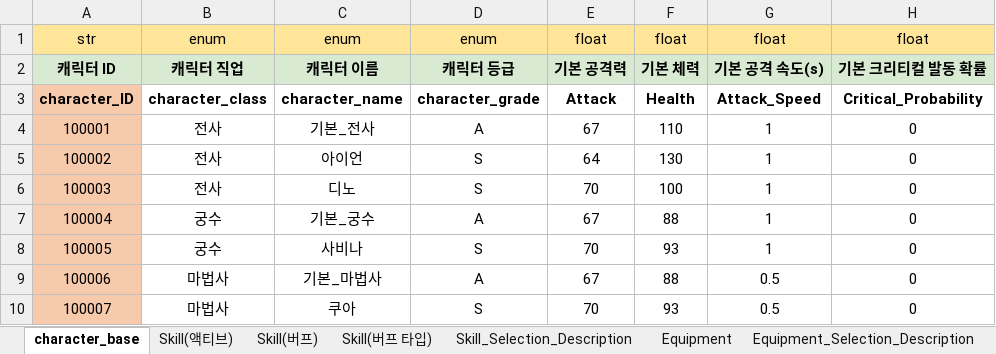
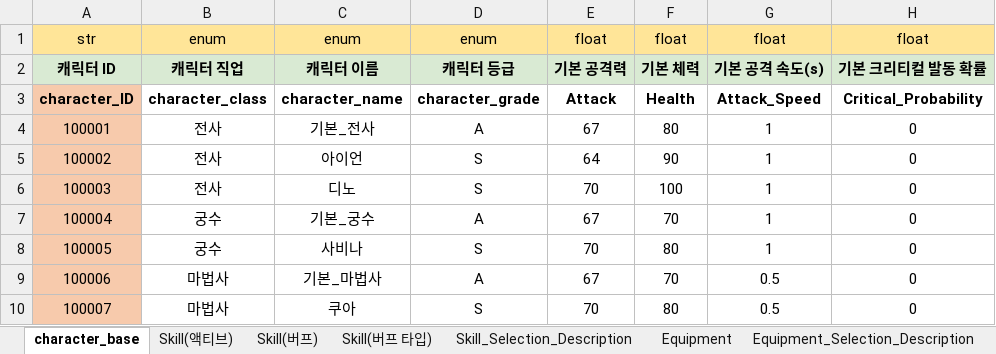
Before and after one commit to Corporate-Agreement-Project-In-Kyung-Il/Corporate-Agreement, an Excel workbook: Assets/05.DataTable/성장 데이터 종합.xlsx, sheet character_base, drawn as a sheet; only a part is shown; values as stored, in another font and other column widths than the file's, no borders; the diff names each change by its address in the sheet, - before the commit and + after, or states it on an @@ line.

```diff
--- a/Assets/05.DataTable/성장 데이터 종합.xlsx (sheet character_base)
+++ b/Assets/05.DataTable/성장 데이터 종합.xlsx (sheet character_base)
-F4: 110
+F4: 80
-F5: 130
+F5: 90
-F7: 88
+F7: 70
-F8: 93
+F8: 80
-F9: 88
+F9: 70
-F10: 93
+F10: 80
```
Also changed, not shown: sheet Equipment_Selection_Description, Assets/05.DataTable/몬스터 스탯.xlsx, 40 other files.
